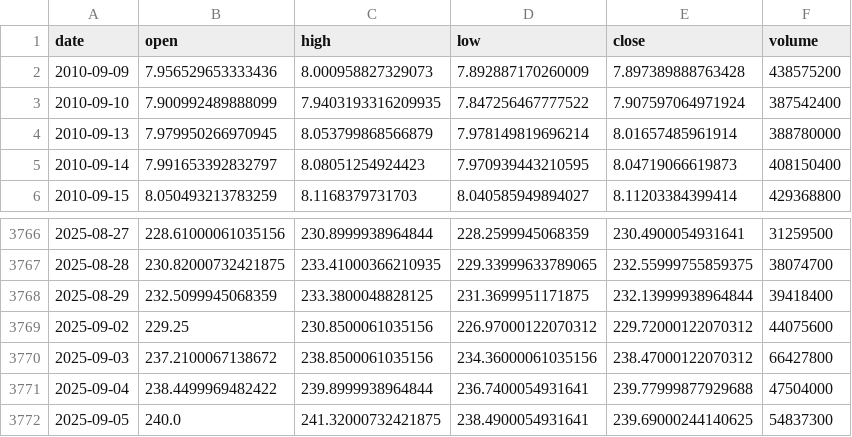
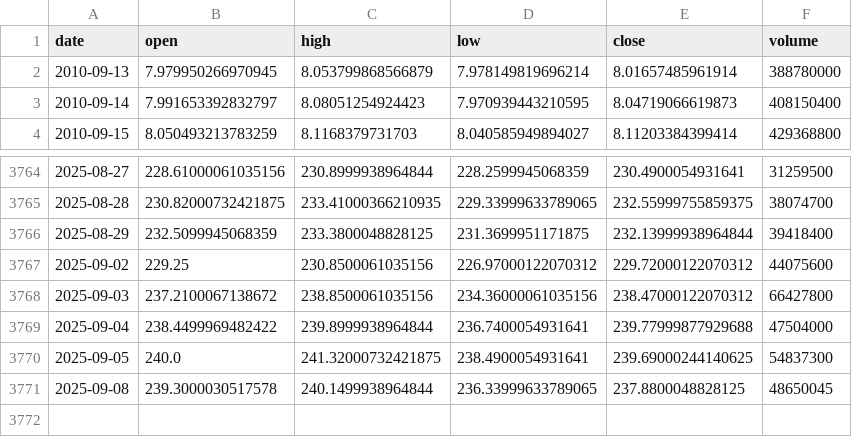
Before and after one commit to ColeMorton/sensylate, a CSV file: frontend/public/data/raw/stocks/AAPL/daily.csv, drawn as a sheet; only a part is shown, gaps mark what is left out.

```diff
--- a/frontend/public/data/raw/stocks/AAPL/daily.csv
+++ b/frontend/public/data/raw/stocks/AAPL/daily.csv
@@ -1,4 +1,2 @@
 date,open,high,low,close,volume
-2010-09-09,7.956529653333436,8.000958827329073,7.892887170260009,7.897389888763428,438575200
-2010-09-10,7.900992489888099,7.9403193316209935,7.847256467777522,7.907597064971924,387542400
 2010-09-13,7.979950266970945,8.053799868566879,7.978149819696214,8.01657485961914,388780000
@@ -3772 +3770,2 @@ date,open,high,low,close,volume
 2025-09-05,240.0,241.32000732421875,238.4900054931641,239.69000244140625,54837300
+2025-09-08,239.3000030517578,240.1499938964844,236.33999633789065,237.8800048828125,48650045
```
Also changed, not shown: frontend/public/data/raw/stocks/BTC-USD/daily.csv, frontend/public/data/raw/stocks/MSTR/daily.csv, 31 other files.
